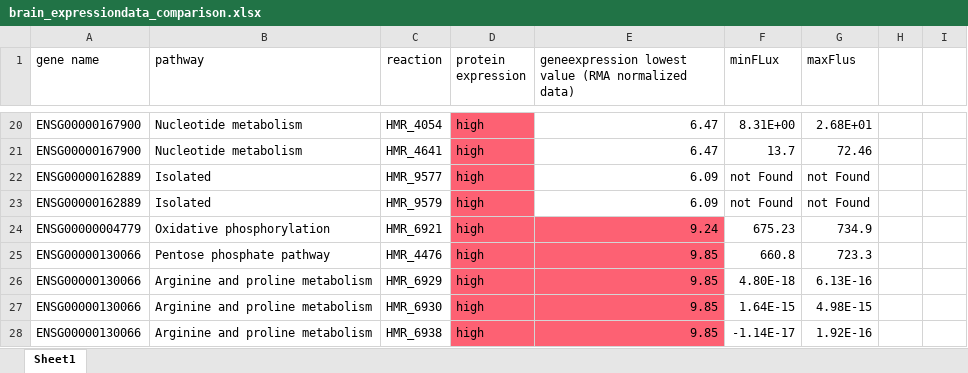
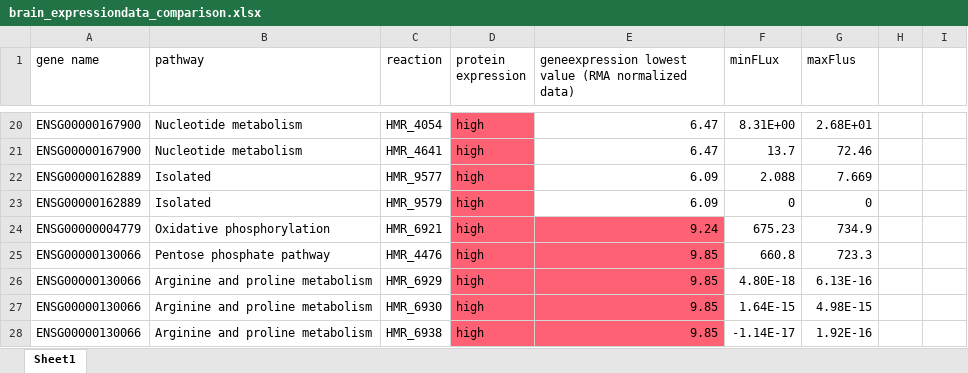
Before and after one commit to elena-krismer/metastasis, an Excel workbook: results/expressiondata_comparison/brain_expressiondata_comparison.xlsx, sheet Sheet1, drawn as a sheet; only a part is shown, gaps mark what is left out; values as stored, in another font and other column widths than the file's, no borders; the diff covers the shown part only; the diff names each change by its address in the sheet, - before the commit and + after, or states it on an @@ line.

```diff
--- a/results/expressiondata_comparison/brain_expressiondata_comparison.xlsx (sheet Sheet1)
+++ b/results/expressiondata_comparison/brain_expressiondata_comparison.xlsx (sheet Sheet1)
-F22 (minFLux): not Found
+F22 (minFLux): 2.088
-G22 (maxFlus): not Found
+G22 (maxFlus): 7.669
-F23 (minFLux): not Found
+F23 (minFLux): 0
-G23 (maxFlus): not Found
+G23 (maxFlus): 0
```
Also changed, not shown: 30 edited cells elsewhere in this sheet.
